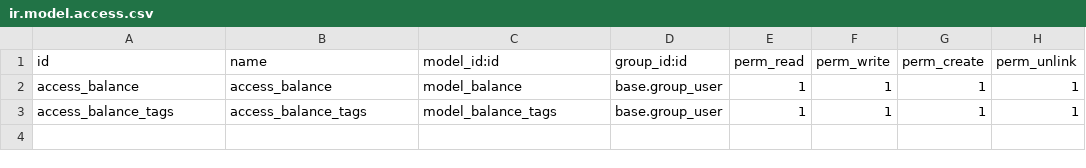
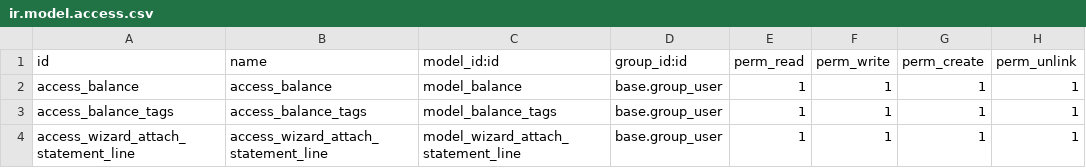
Before and after one commit to seghiaranass/balance, a CSV file: security/ir.model.access.csv, drawn as a sheet.

```diff
--- a/security/ir.model.access.csv
+++ b/security/ir.model.access.csv
@@ -3 +3,2 @@ access_balance,access_balance,model_balance,base.group_user,1,1,1,1
 access_balance_tags,access_balance_tags,model_balance_tags,base.group_user,1,1,1,1
+access_wizard_attach_statement_line,access_wizard_attach_statement_line,model_wizard_attach_statement_line,base.group_user,1,1,1,1
```
Also changed, not shown: 8 other files.
